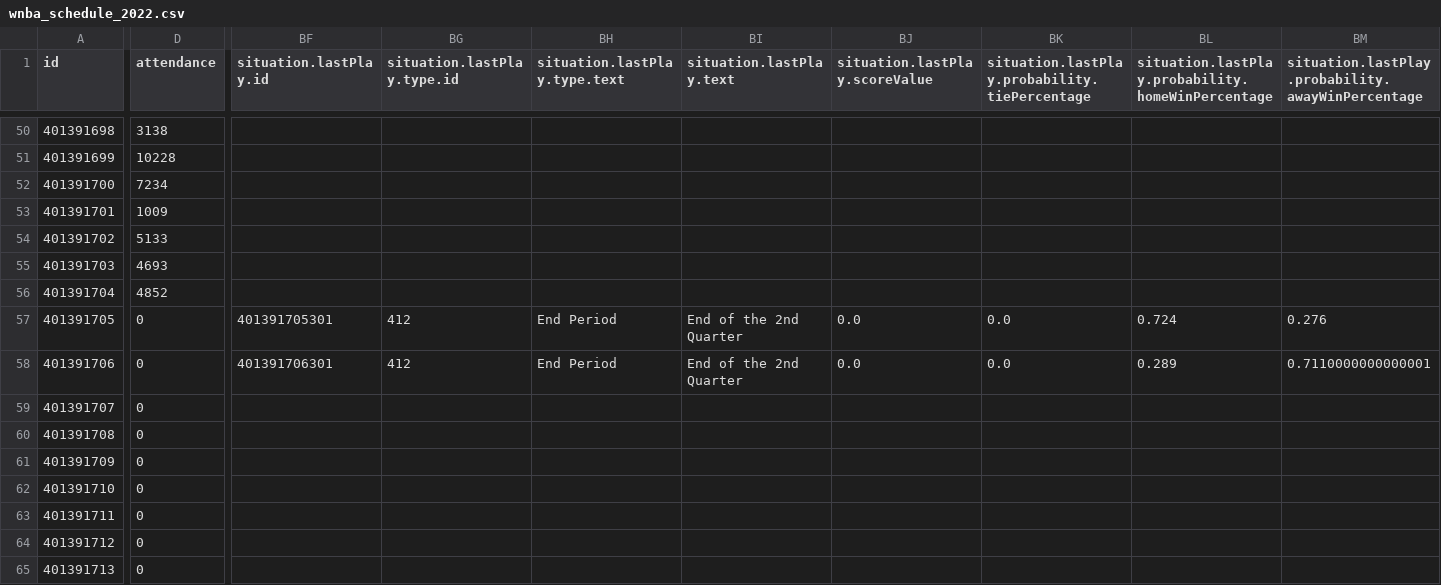
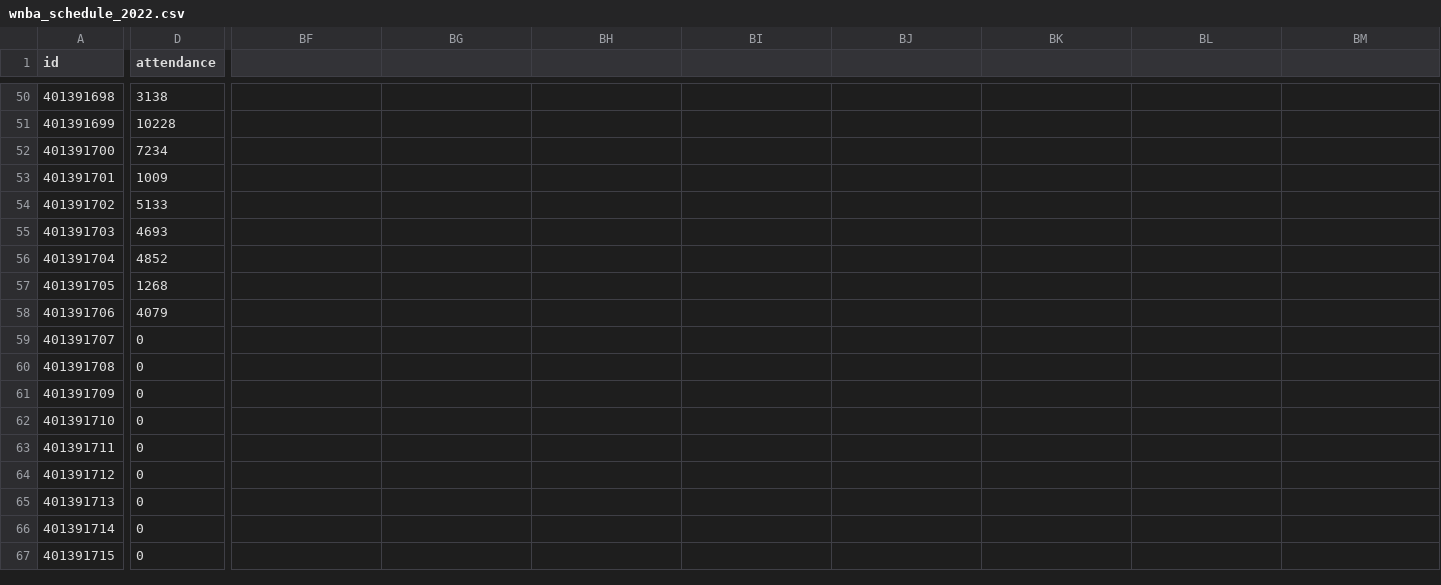
Before and after one commit to sportsdataverse/wehoop-data, a CSV file: wnba/schedules/csv/wnba_schedule_2022.csv, drawn as a sheet; only a part is shown, gaps mark what is left out; the shorter side is filled out with more unchanged rows; the diff covers the shown part only; the diff names each change by its address in the sheet, - before the commit and + after, or states it on an @@ line.

Commit message:
WNBA and WBB Play-by-Play and Schedules update

```diff
--- a/wnba/schedules/csv/wnba_schedule_2022.csv
+++ b/wnba/schedules/csv/wnba_schedule_2022.csv
-BF1: situation.lastPlay.id
+BF1: (empty)
-BG1: situation.lastPlay.type.id
+BG1: (empty)
-BH1: situation.lastPlay.type.text
+BH1: (empty)
-BI1: situation.lastPlay.text
+BI1: (empty)
-BJ1: situation.lastPlay.scoreValue
+BJ1: (empty)
-BK1: situation.lastPlay.probability.tiePercentage
+BK1: (empty)
-BL1: situation.lastPlay.probability.homeWinPercentage
+BL1: (empty)
-BM1: situation.lastPlay.probability.awayWinPercentage
+BM1: (empty)
-D57 (attendance): 0
+D57 (attendance): 1268
-BF57: 401391705301
+BF57: (empty)
-BG57:BG58: 412
+BG57:BG58: (empty)
-BH57:BH58: End Period
+BH57:BH58: (empty)
-BI57:BI58: End of the 2nd Quarter
+BI57:BI58: (empty)
-BJ57:BJ58: 0.0
+BJ57:BJ58: (empty)
-BK57:BK58: 0.0
+BK57:BK58: (empty)
-BL57: 0.724
+BL57: (empty)
-BM57: 0.276
+BM57: (empty)
-D58 (attendance): 0
+D58 (attendance): 4079
-BF58: 401391706301
+BF58: (empty)
-BL58: 0.289
+BL58: (empty)
-BM58: 0.7110000000000001
+BM58: (empty)
```
Also changed, not shown: 17 edited cells elsewhere in this file, 7 other files.
